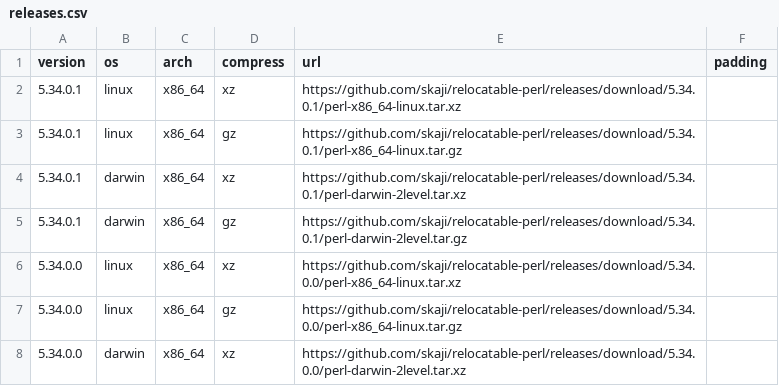
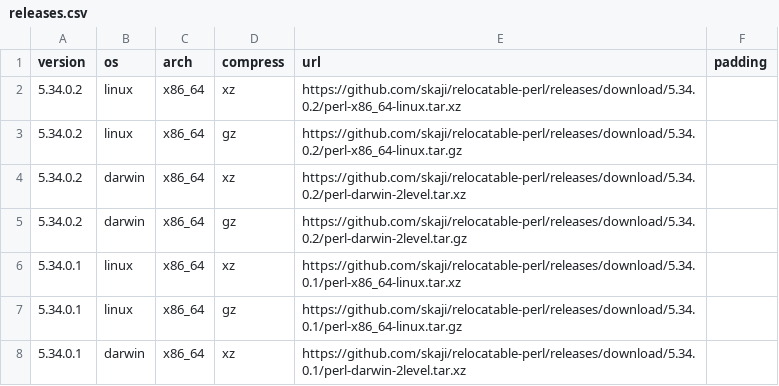
Before and after one commit to skaji/relocatable-perl, a CSV file: releases.csv, drawn as a sheet; only a part is shown; the shorter side is filled out with more unchanged rows.

```diff
--- a/releases.csv
+++ b/releases.csv
@@ -1,2 +1,6 @@
 version,os,arch,compress,url,padding
+5.34.0.2,linux,x86_64,xz,https://github.com/skaji/relocatable-perl/releases/download/5.34.0.2/perl-x86_64-linux.tar.xz,
+5.34.0.2,linux,x86_64,gz,https://github.com/skaji/relocatable-perl/releases/download/5.34.0.2/perl-x86_64-linux.tar.gz,
+5.34.0.2,darwin,x86_64,xz,https://github.com/skaji/relocatable-perl/releases/download/5.34.0.2/perl-darwin-2level.tar.xz,
+5.34.0.2,darwin,x86_64,gz,https://github.com/skaji/relocatable-perl/releases/download/5.34.0.2/perl-darwin-2level.tar.gz,
 5.34.0.1,linux,x86_64,xz,https://github.com/skaji/relocatable-perl/releases/download/5.34.0.1/perl-x86_64-linux.tar.xz,
```
Also changed, not shown: 1 other file.
